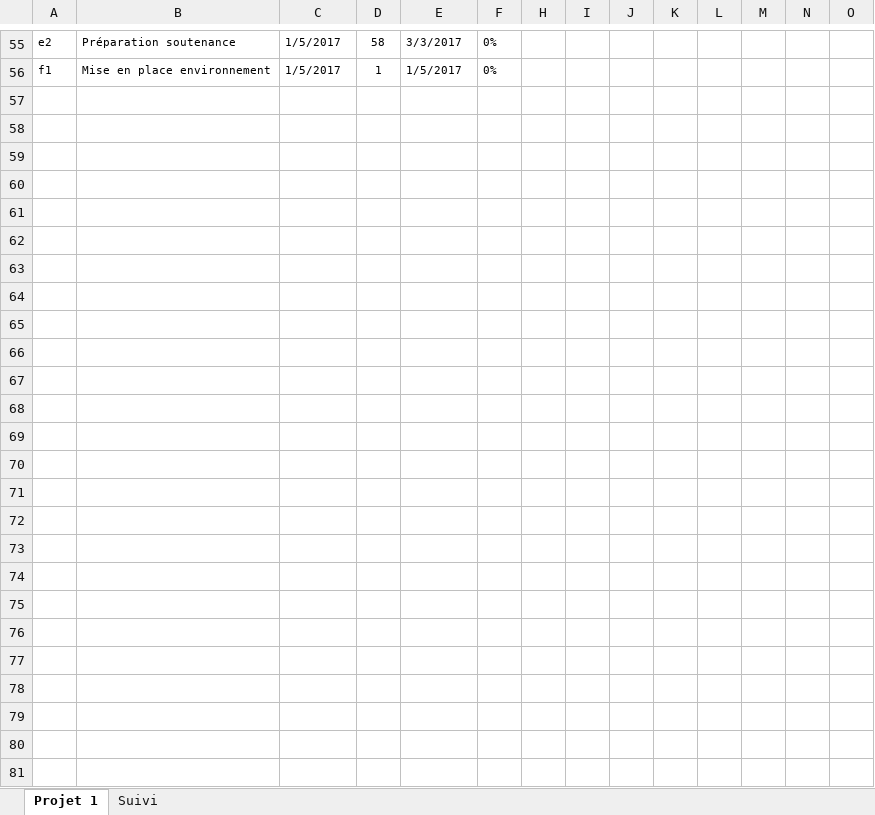
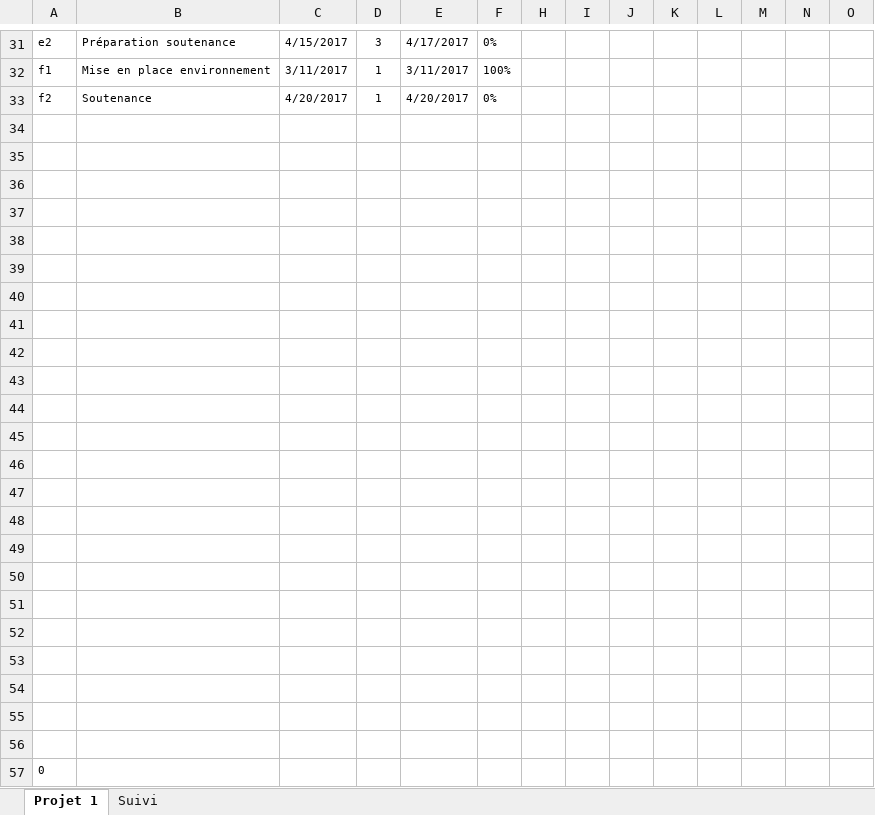
Before and after one commit to corentinBER/Projet-3, an Excel workbook: Ressources/Planning/Diagramme-de-Gantt-sur-Excel-v3 (1).xlsm, sheet Projet 1, drawn as a sheet; only a part is shown, gaps mark what is left out; values as stored, in another font and other column widths than the file's, no borders; charts and pictures and conditional formats not drawn; addresses are those after the commit; rows hold the shown columns only; the diff covers the shown part only; the diff names each change by its address in the sheet, - before the commit and + after, or states it on an @@ line.

```diff
--- a/Ressources/Planning/Diagramme-de-Gantt-sur-Excel-v3 (1).xlsm (sheet Projet 1)
+++ b/Ressources/Planning/Diagramme-de-Gantt-sur-Excel-v3 (1).xlsm (sheet Projet 1)
-C31: 1/5/2017
+C31: 4/15/2017
-D31: 58
+D31: 3
-E31: 3/3/2017
+E31: 4/17/2017
-C32: 1/5/2017
+C32: 3/11/2017
-E32: 1/5/2017
+E32: 3/11/2017
-F32: 0%
+F32: 100%
+row 33: f2 | Soutenance | 4/20/2017 | 1 | 4/20/2017 | 0%
+row 34: (empty)
+row 35: (empty)
+row 36: (empty)
+row 37: (empty)
+row 38: (empty)
+row 39: (empty)
+row 40: (empty)
+row 41: (empty)
+row 42: (empty)
+row 43: (empty)
+row 44: (empty)
+row 45: (empty)
+row 46: (empty)
+row 47: (empty)
+row 48: (empty)
+row 49: (empty)
+row 50: (empty)
+row 51: (empty)
+row 52: (empty)
+row 53: (empty)
+row 54: (empty)
+row 55: (empty)
+row 56: (empty)
+row 57: 0
```
Also changed, not shown: 2 added rows, 26 removed rows and 59 edited cells elsewhere in this sheet, sheet Suivi, formulas that keep their value, hidden cells, charts or pictures.
